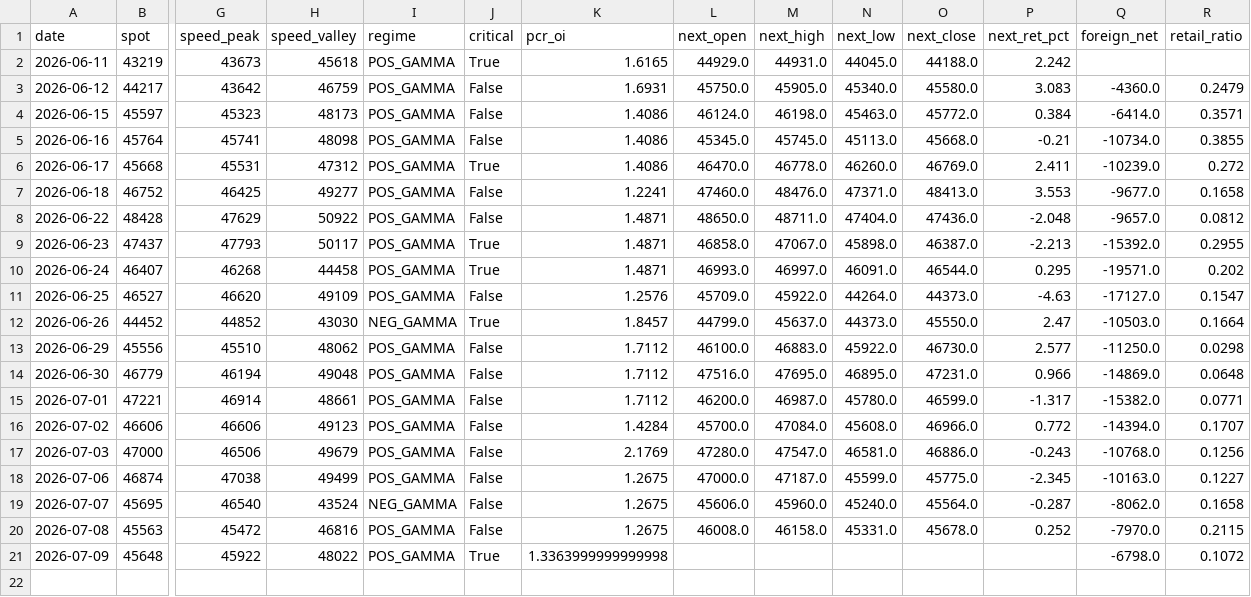
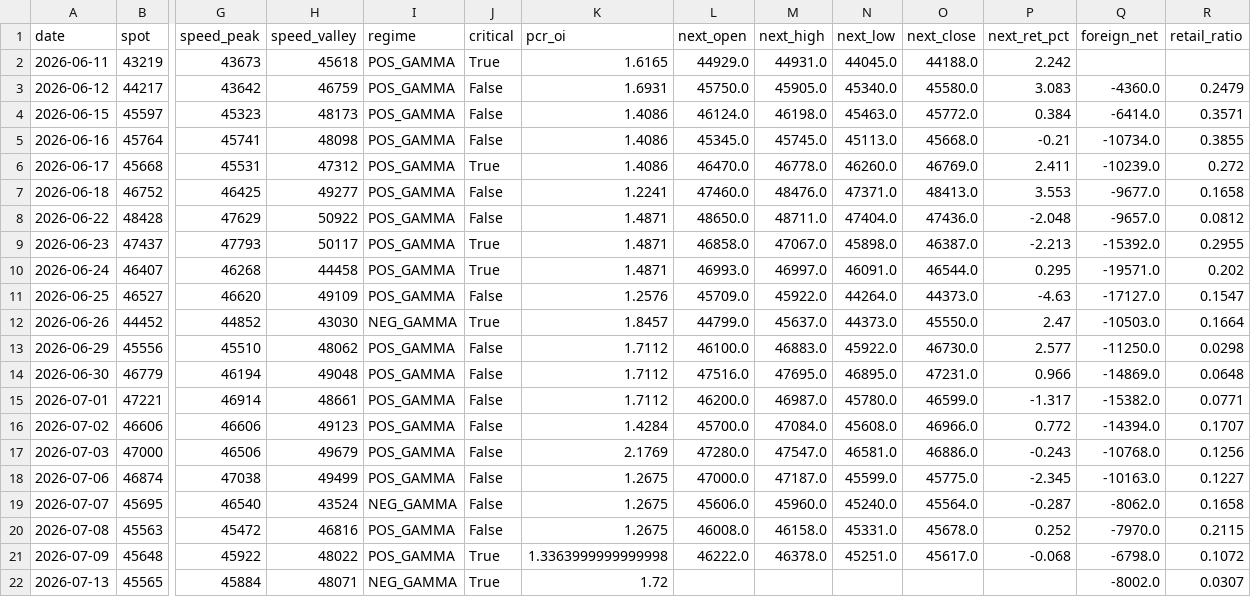
Before and after one commit to Andy0803/Investment-link-to-Line, a CSV file: gex_history.csv, drawn as a sheet; only a part is shown, gaps mark what is left out; rows hold the shown columns only; the diff names each change by its address in the sheet, - before the commit and + after, or states it on an @@ line.

```diff
--- a/gex_history.csv
+++ b/gex_history.csv
-L21 (next_open): (empty)
+L21 (next_open): 46222.0
-M21 (next_high): (empty)
+M21 (next_high): 46378.0
-N21 (next_low): (empty)
+N21 (next_low): 45251.0
-O21 (next_close): (empty)
+O21 (next_close): 45617.0
-P21 (next_ret_pct): (empty)
+P21 (next_ret_pct): -0.068
+row 22: 2026-07-13 | 45565 | 45884 | 48071 | NEG_GAMMA | True | 1.72 |  |  |  |  |  | -8002.0 | 0.0307
```
Also changed, not shown: factor_history.csv, 2 other files.
